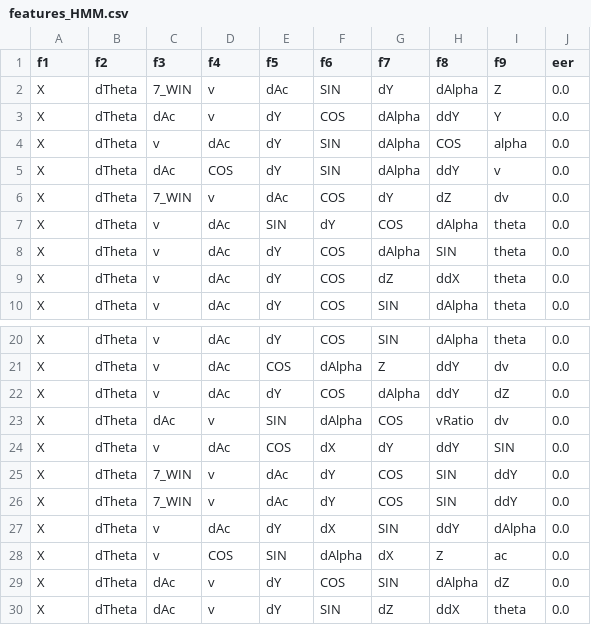
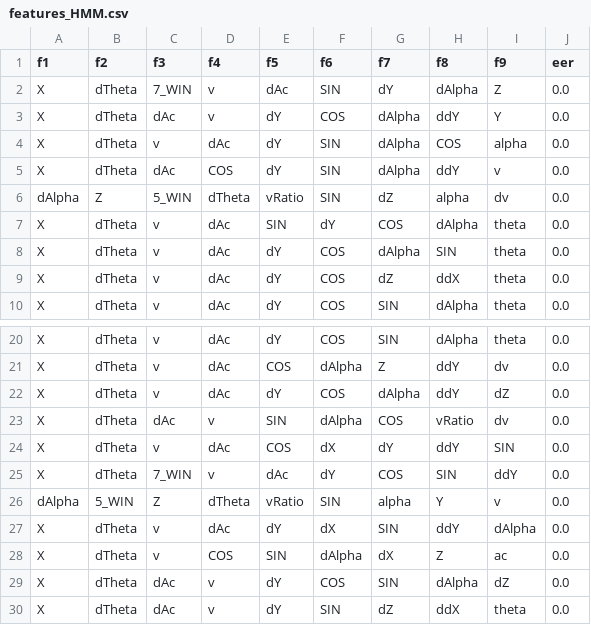
Before and after one commit to umbonoce/SignatureVerificationNN, a CSV file: features_HMM.csv, drawn as a sheet; only a part is shown, gaps mark what is left out.

```diff
--- a/features_HMM.csv
+++ b/features_HMM.csv
@@ -5,3 +5,3 @@ X,dTheta,v,dAc,dY,SIN,dAlpha,COS,alpha,0.0
 X,dTheta,dAc,COS,dY,SIN,dAlpha,ddY,v,0.0
-X,dTheta,7_WIN,v,dAc,COS,dY,dZ,dv,0.0
+dAlpha,Z,5_WIN,dTheta,vRatio,SIN,dZ,alpha,dv,0.0
 X,dTheta,v,dAc,SIN,dY,COS,dAlpha,theta,0.0
@@ -25,3 +25,3 @@ X,dTheta,v,dAc,COS,dX,dY,ddY,SIN,0.0
 X,dTheta,7_WIN,v,dAc,dY,COS,SIN,ddY,0.0
-X,dTheta,7_WIN,v,dAc,dY,COS,SIN,ddY,0.0
+dAlpha,5_WIN,Z,dTheta,vRatio,SIN,alpha,Y,v,0.0
 X,dTheta,v,dAc,dY,dX,SIN,ddY,dAlpha,0.0
```
Also changed, not shown: 2 other files.
